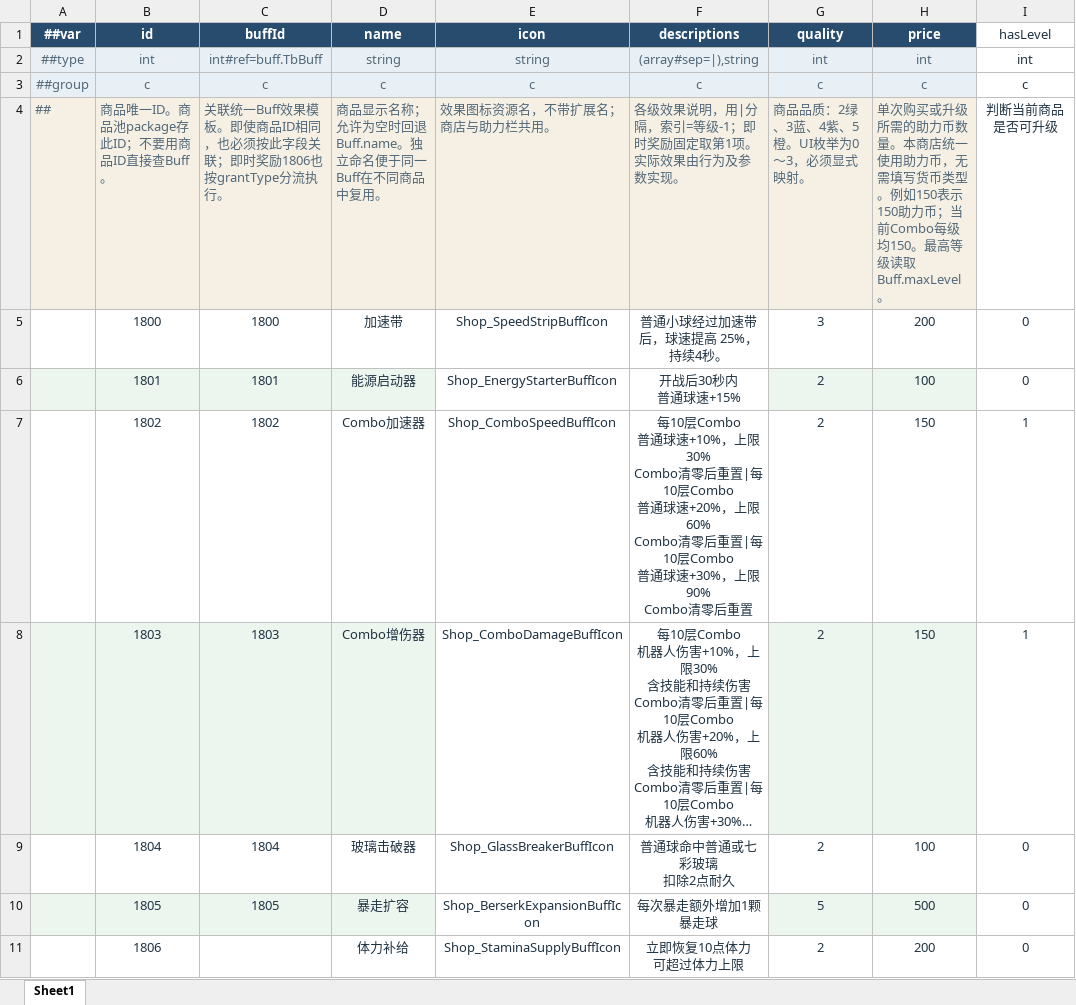
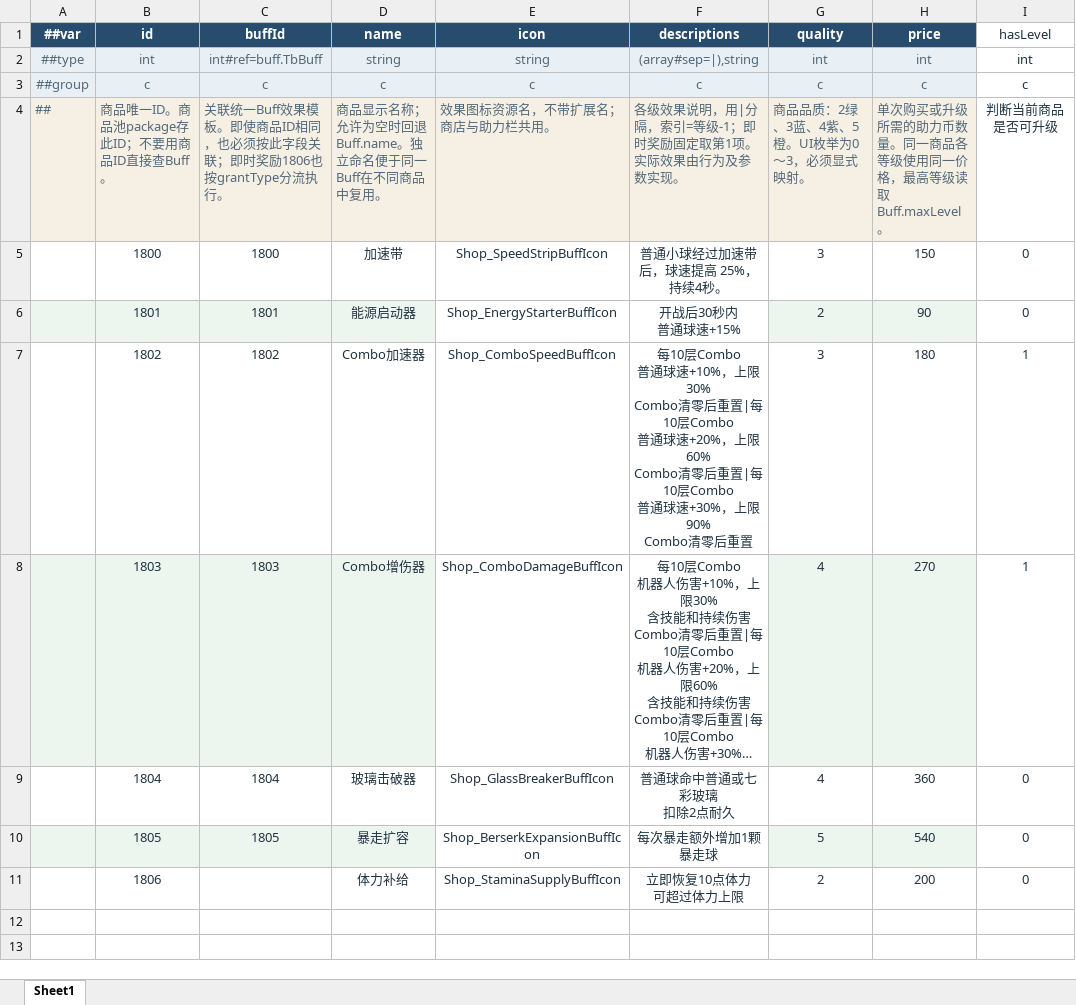
Before and after one commit to grorge15/FreshGuard, an Excel workbook: GameConfig/Datas/shop_goods.xlsx, sheet Sheet1, drawn as a sheet; long unchanged cells end in …; values as stored, in another font and other column widths than the file's, no borders; the diff names each change by its address in the sheet, - before the commit and + after, or states it on an @@ line.

```diff
--- a/GameConfig/Datas/shop_goods.xlsx (sheet Sheet1)
+++ b/GameConfig/Datas/shop_goods.xlsx (sheet Sheet1)
-H4 (price): …币数量。本商店统一使用助力币，无需填写货币类型。例如150表示150助力币；当前Combo每级均150。最高等级读取Buff.maxLevel。
+H4 (price): …币数量。同一商品各等级使用同一价格，最高等级读取 Buff.maxLevel。
-H5 (price): 200
+H5 (price): 150
-H6 (price): 100
+H6 (price): 90
-G7 (quality): 2
+G7 (quality): 3
-H7 (price): 150
+H7 (price): 180
-G8:G9 (quality): 2
+G8:G9 (quality): 4
-H8 (price): 150
+H8 (price): 270
-H9 (price): 100
+H9 (price): 360
-H10 (price): 500
+H10 (price): 540
```
Also changed, not shown: 1 other file.
